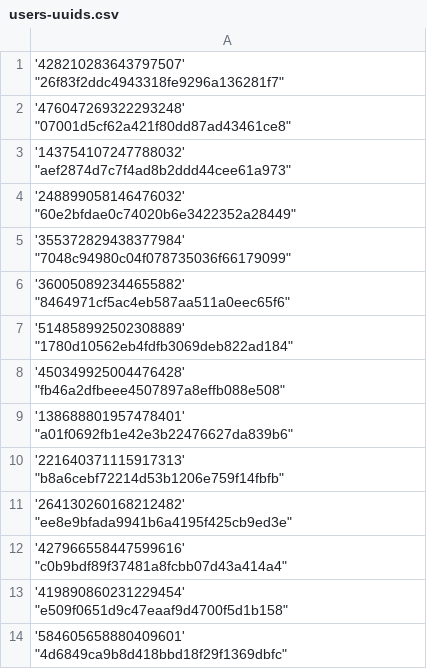
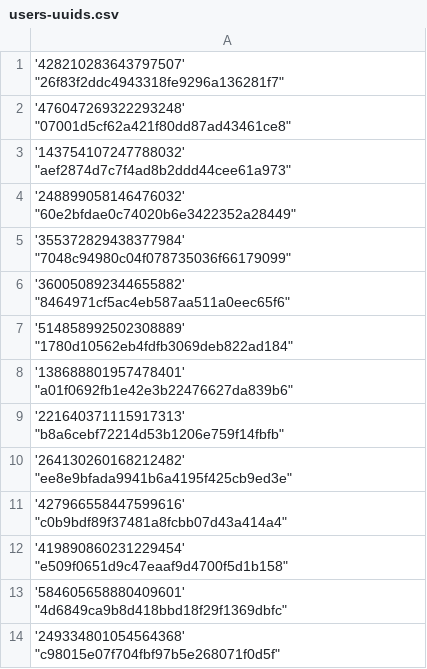
Before and after one commit to Heroes-United/patreonlist, a CSV file: users-uuids.csv, drawn as a sheet; only a part is shown; the shorter side is filled out with more unchanged rows; the diff names each change by its address in the sheet, - before the commit and + after, or states it on an @@ line.

Commit message:
[HeroesUnited BOT] added new uuids || or updated mods

```diff
--- a/users-uuids.csv
+++ b/users-uuids.csv
-row 8: '450349925004476428' "fb46a2dfbeee4507897a8effb088e508"
```
Also changed, not shown: users.csv.
